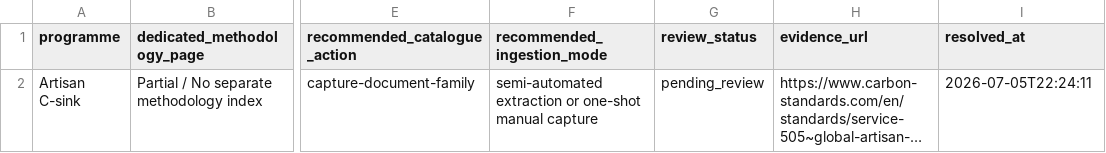
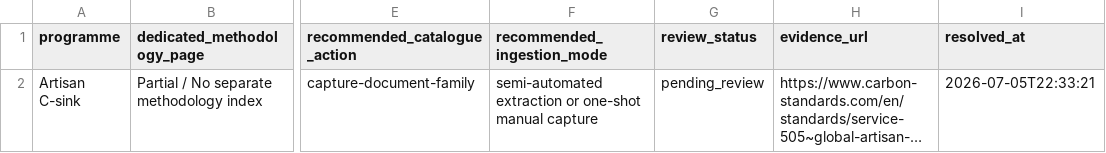
Before and after one commit to create-to-solve/carbon-methodology-sourceops, a CSV file: outputs/demo_latest/source_resolution_results.csv, drawn as a sheet; only a part is shown, gaps mark what is left out; long unchanged cells end in …; the diff names each change by its address in the sheet, - before the commit and + after, or states it on an @@ line.

```diff
--- a/outputs/demo_latest/source_resolution_results.csv
+++ b/outputs/demo_latest/source_resolution_results.csv
-I2 (resolved_at): 2026-07-05T22:24:11
+I2 (resolved_at): 2026-07-05T22:33:21
```
Also changed, not shown: 7 other files.
